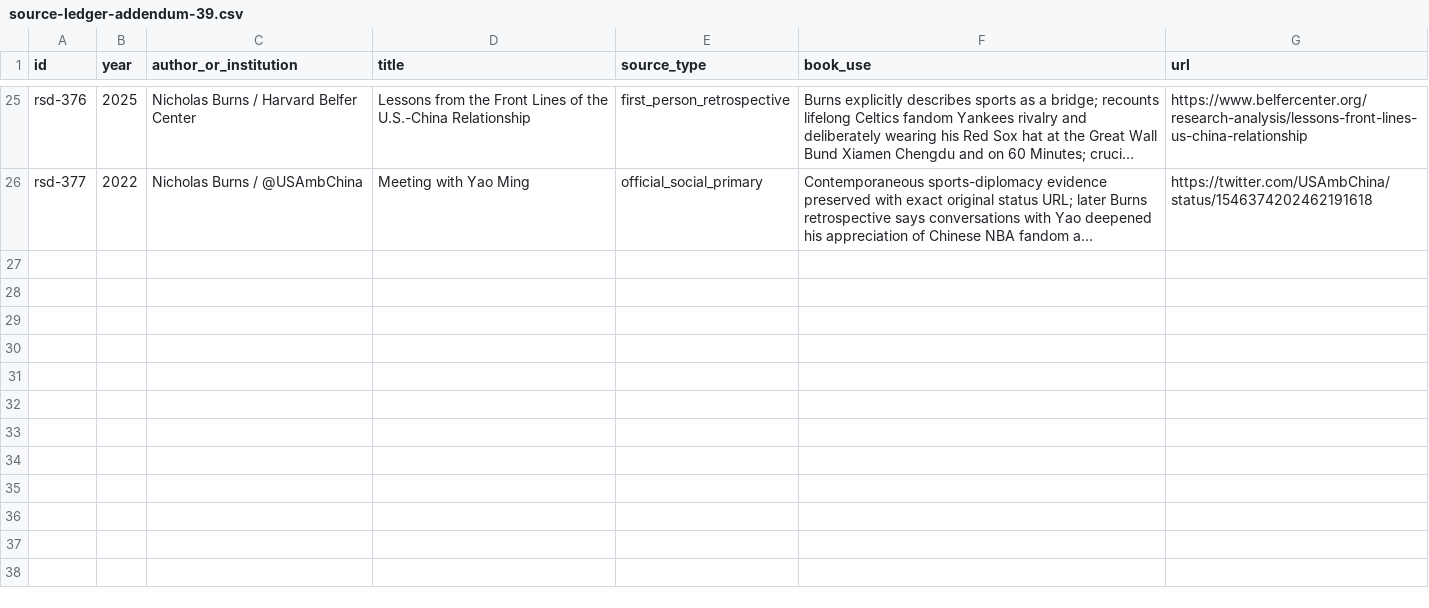
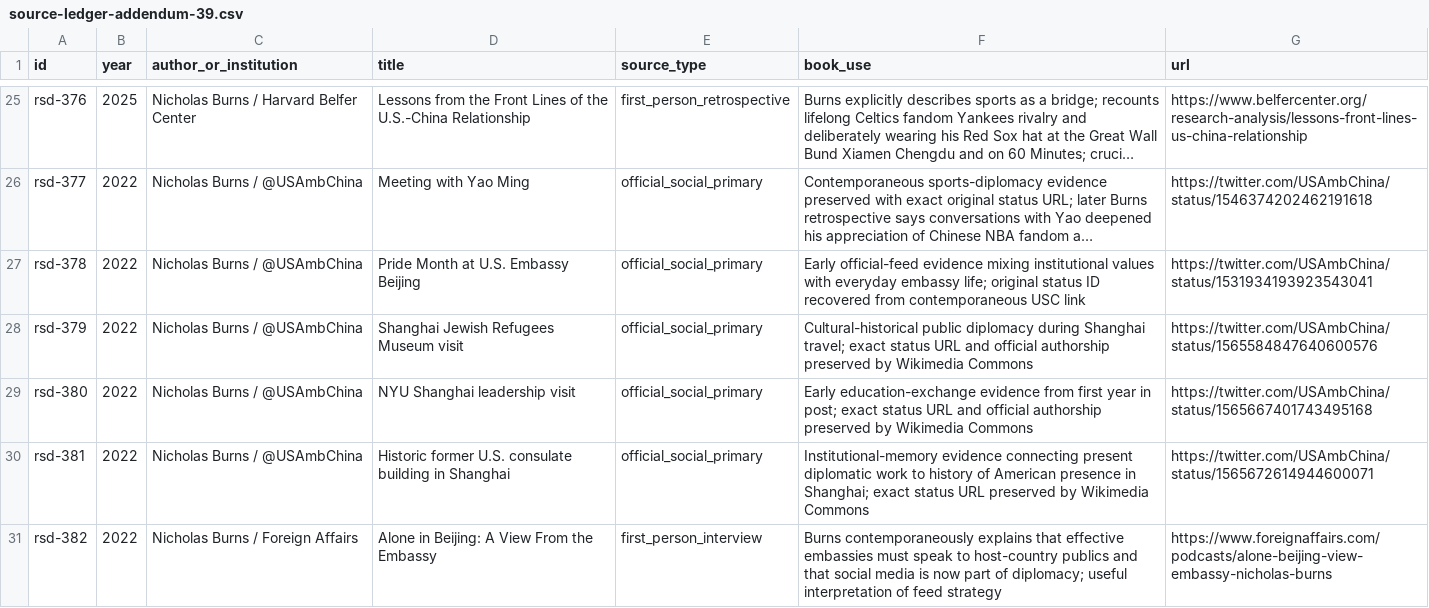
Before and after one commit to Svyable/desk, a CSV file: books/red-sox-diplomacy/research/source-ledger-addendum-39.csv, drawn as a sheet; only a part is shown, gaps mark what is left out; long unchanged cells end in …; the diff names each change by its address in the sheet, - before the commit and + after, or states it on an @@ line.

Commit message:
Extend Burns 2022 social-source ledger

```diff
--- a/books/red-sox-diplomacy/research/source-ledger-addendum-39.csv
+++ b/books/red-sox-diplomacy/research/source-ledger-addendum-39.csv
+row 27: rsd-378 | 2022 | Nicholas Burns / @USAmbChina | Pride Month at U.S. Embassy Beijing | official_social_primary | Early official-feed evidence mixing institutional values with everyday embassy life; original status ID recovered from contemporaneous USC link | https://twitter.com/USAmbChina/status/1531934193923543041
+row 28: rsd-379 | 2022 | Nicholas Burns / @USAmbChina | Shanghai Jewish Refugees Museum visit | official_social_primary | Cultural-historical public diplomacy during Shanghai travel; exact status URL and official authorship preserved by Wikimedia Commons | https://twitter.com/USAmbChina/status/1565584847640600576
+row 29: rsd-380 | 2022 | Nicholas Burns / @USAmbChina | NYU Shanghai leadership visit | official_social_primary | Early education-exchange evidence from first year in post; exact status URL and official authorship preserved by Wikimedia Commons | https://twitter.com/USAmbChina/status/1565667401743495168
+row 30: rsd-381 | 2022 | Nicholas Burns / @USAmbChina | Historic former U.S. consulate building in Shanghai | official_social_primary | Institutional-memory evidence connecting present diplomatic work to history of American presence in Shanghai; exact status URL preserved by Wikimedia Commons | https://twitter.com/USAmbChina/status/1565672614944600071
+row 31: rsd-382 | 2022 | Nicholas Burns / Foreign Affairs | Alone in Beijing: A View From the Embassy | first_person_interview | Burns contemporaneously explains that effective embassies must speak to host-country publics and that social media is now part of diplomacy; useful interpretation of feed strategy | https://www.foreignaffairs.com/podcasts/alone-beijing-view-embassy-nicholas-burns
```
